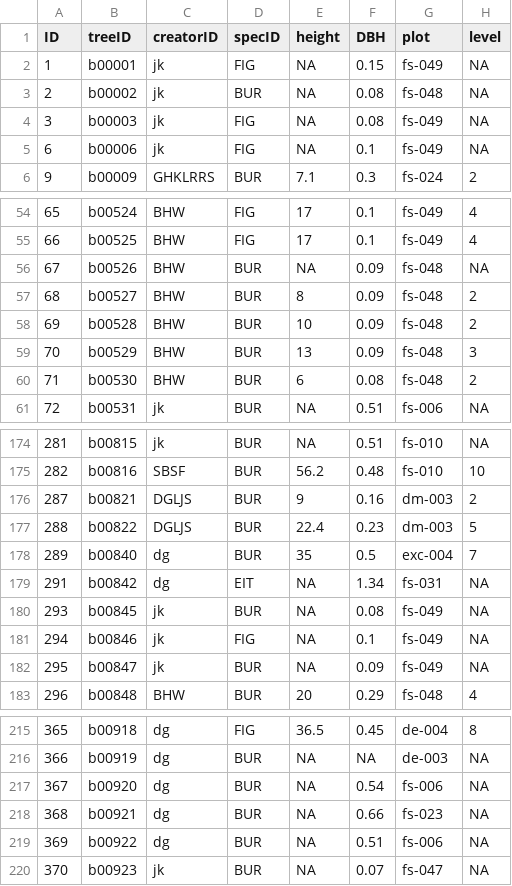
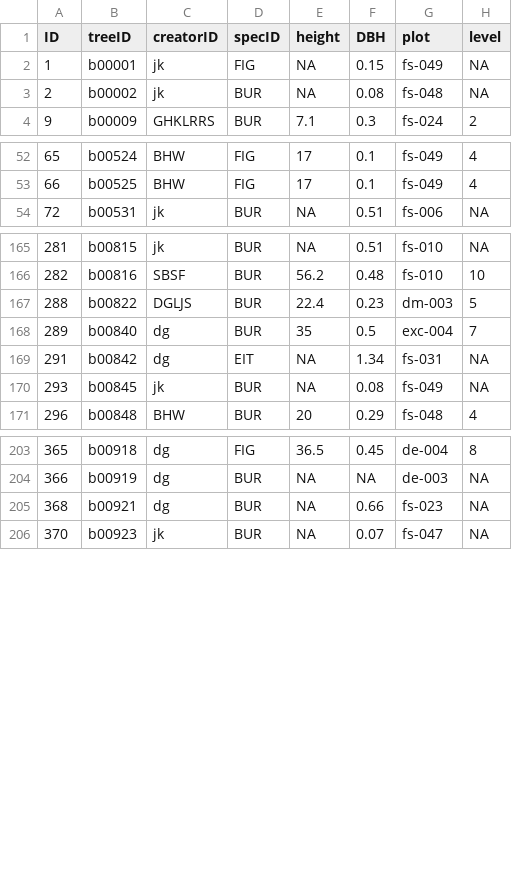
Before and after one commit to BeNrn/Biogeography_Dataprocessing, a CSV file: processed/treesWithLevels_vers11.csv, drawn as a sheet; only a part is shown, gaps mark what is left out; the diff covers the shown part only; the diff names each change by its address in the sheet, - before the commit and + after, or states it on an @@ line.

```diff
--- a/processed/treesWithLevels_vers11.csv
+++ b/processed/treesWithLevels_vers11.csv
-row 4: 3 | b00003 | jk | FIG | NA | 0.08 | fs-049 | NA
-row 5: 6 | b00006 | jk | FIG | NA | 0.1 | fs-049 | NA
-row 56: 67 | b00526 | BHW | BUR | NA | 0.09 | fs-048 | NA
-row 57: 68 | b00527 | BHW | BUR | 8 | 0.09 | fs-048 | 2
-row 58: 69 | b00528 | BHW | BUR | 10 | 0.09 | fs-048 | 2
-row 59: 70 | b00529 | BHW | BUR | 13 | 0.09 | fs-048 | 3
-row 60: 71 | b00530 | BHW | BUR | 6 | 0.08 | fs-048 | 2
-row 176: 287 | b00821 | DGLJS | BUR | 9 | 0.16 | dm-003 | 2
-row 181: 294 | b00846 | jk | FIG | NA | 0.1 | fs-049 | NA
-row 182: 295 | b00847 | jk | BUR | NA | 0.09 | fs-049 | NA
-row 217: 367 | b00920 | dg | BUR | NA | 0.54 | fs-006 | NA
-row 219: 369 | b00922 | dg | BUR | NA | 0.51 | fs-006 | NA
```
Also changed, not shown: 9 removed rows elsewhere in this file, entropy/overallEntropy_vers11.csv, entropy/treeConditionEntropy_vers11.csv, 14 other files.
